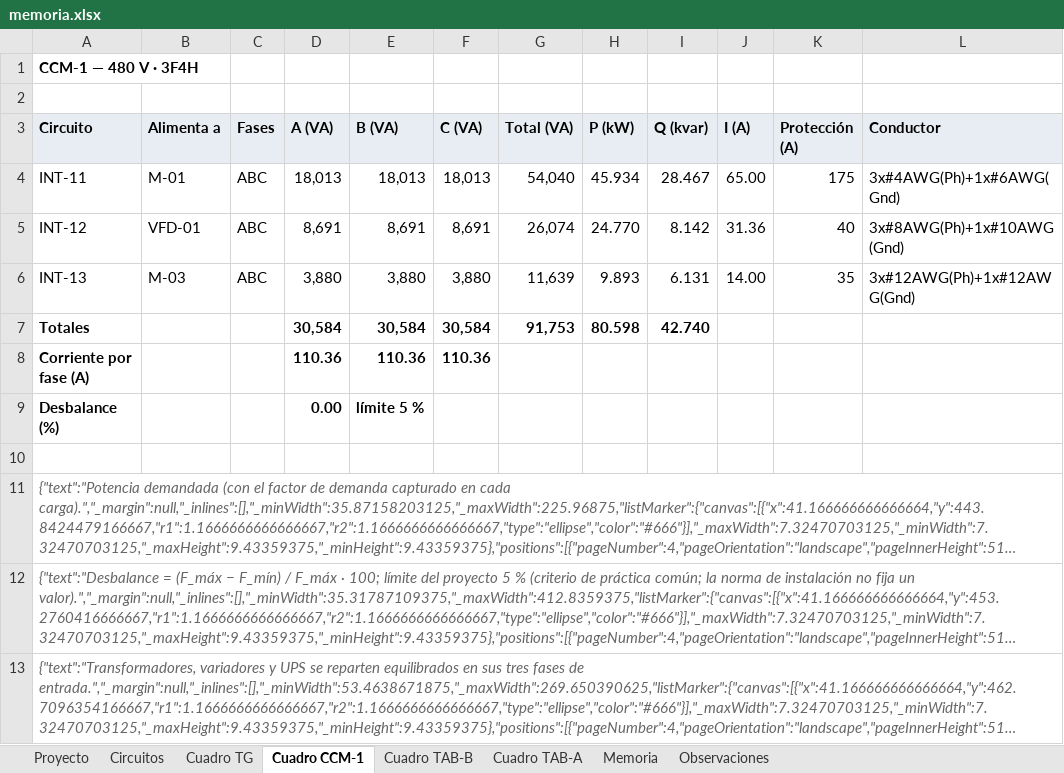
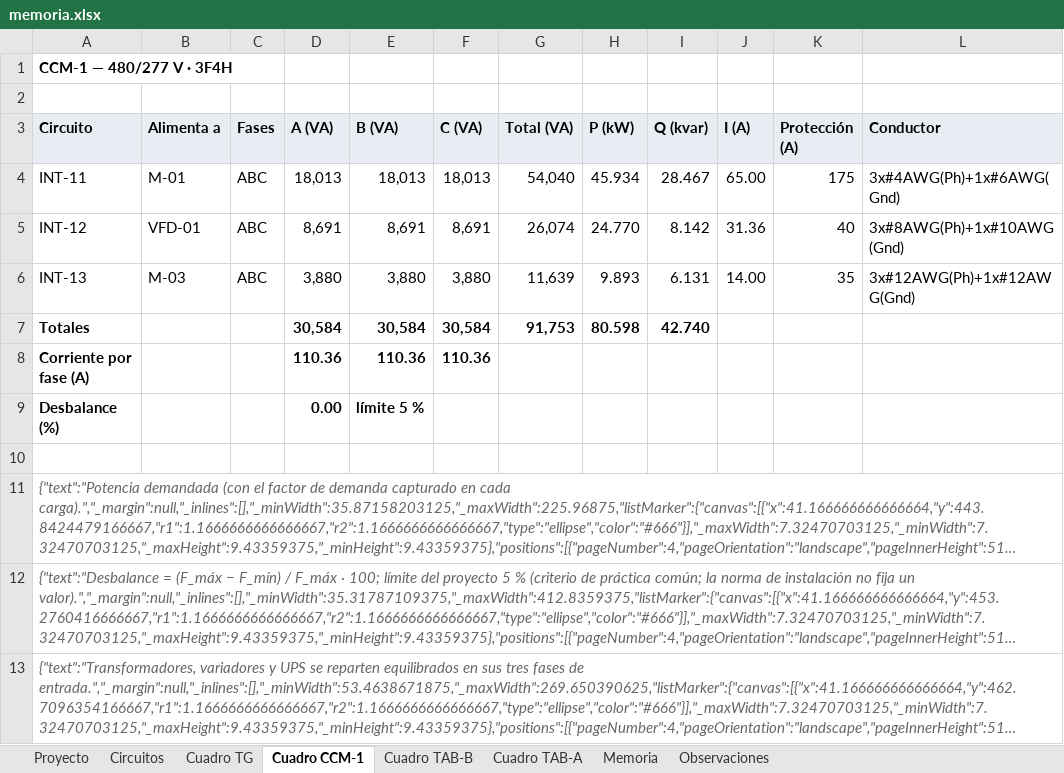
Before and after one commit to samolizaheug/rea-electrico, an Excel workbook: examples/reportes/memoria.xlsx, sheet Cuadro CCM-1, drawn as a sheet; only a part is shown; long unchanged cells end in …; values as stored, in another font and other column widths than the file's, no borders; the diff names each change by its address in the sheet, - before the commit and + after, or states it on an @@ line.

```diff
--- a/examples/reportes/memoria.xlsx (sheet Cuadro CCM-1)
+++ b/examples/reportes/memoria.xlsx (sheet Cuadro CCM-1)
-A1 (Circuito): CCM-1 — 480 V · 3F4H
+A1 (Circuito): CCM-1 — 480/277 V · 3F4H
```
Also changed, not shown: sheet Cuadro TAB-B, sheet Cuadro TAB-A, sheet Cuadro TG, 56 other files.
